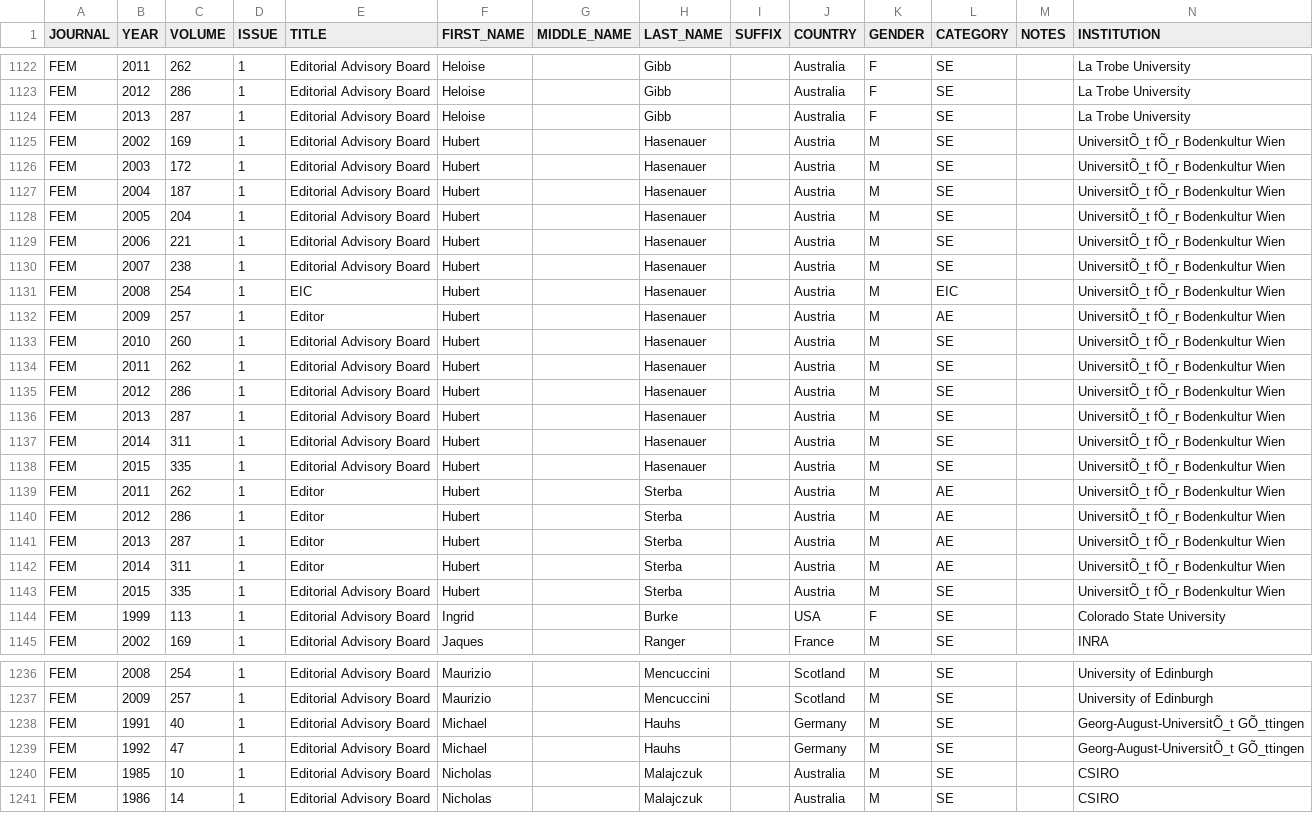
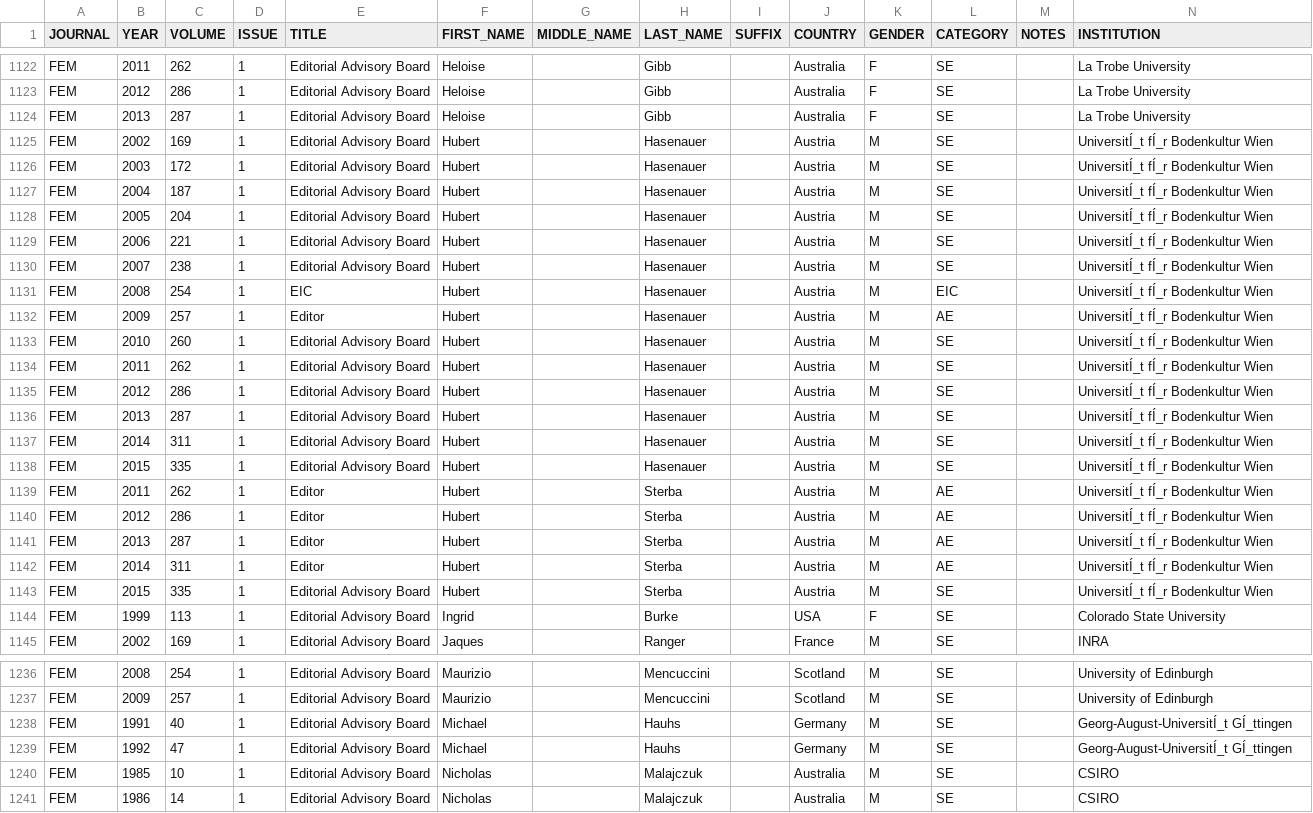
Before and after one commit to embruna/Editorial-Board-Geography, a CSV file: Data2015/FEM.csv, drawn as a sheet; only a part is shown, gaps mark what is left out; the diff covers the shown part only.

```diff
--- a/Data2015/FEM.csv
+++ b/Data2015/FEM.csv
@@ -1124,21 +1124,21 @@ FEM,2012,286,1,Editorial Advisory Board,Heloise,,Gibb,,Australia,F,SE,,La Trobe
 FEM,2013,287,1,Editorial Advisory Board,Heloise,,Gibb,,Australia,F,SE,,La Trobe University
-FEM,2002,169,1,Editorial Advisory Board,Hubert,,Hasenauer,,Austria,M,SE,,UniversitÕ_t fÕ_r Bodenkultur Wien
-FEM,2003,172,1,Editorial Advisory Board,Hubert,,Hasenauer,,Austria,M,SE,,UniversitÕ_t fÕ_r Bodenkultur Wien
-FEM,2004,187,1,Editorial Advisory Board,Hubert,,Hasenauer,,Austria,M,SE,,UniversitÕ_t fÕ_r Bodenkultur Wien
-FEM,2005,204,1,Editorial Advisory Board,Hubert,,Hasenauer,,Austria,M,SE,,UniversitÕ_t fÕ_r Bodenkultur Wien
-FEM,2006,221,1,Editorial Advisory Board,Hubert,,Hasenauer,,Austria,M,SE,,UniversitÕ_t fÕ_r Bodenkultur Wien
-FEM,2007,238,1,Editorial Advisory Board,Hubert,,Hasenauer,,Austria,M,SE,,UniversitÕ_t fÕ_r Bodenkultur Wien
-FEM,2008,254,1,EIC,Hubert,,Hasenauer,,Austria,M,EIC,,UniversitÕ_t fÕ_r Bodenkultur Wien
-FEM,2009,257,1,Editor,Hubert,,Hasenauer,,Austria,M,AE,,UniversitÕ_t fÕ_r Bodenkultur Wien
-FEM,2010,260,1,Editorial Advisory Board,Hubert,,Hasenauer,,Austria,M,SE,,UniversitÕ_t fÕ_r Bodenkultur Wien
-FEM,2011,262,1,Editorial Advisory Board,Hubert,,Hasenauer,,Austria,M,SE,,UniversitÕ_t fÕ_r Bodenkultur Wien
-FEM,2012,286,1,Editorial Advisory Board,Hubert,,Hasenauer,,Austria,M,SE,,UniversitÕ_t fÕ_r Bodenkultur Wien
-FEM,2013,287,1,Editorial Advisory Board,Hubert,,Hasenauer,,Austria,M,SE,,UniversitÕ_t fÕ_r Bodenkultur Wien
-FEM,2014,311,1,Editorial Advisory Board,Hubert,,Hasenauer,,Austria,M,SE,,UniversitÕ_t fÕ_r Bodenkultur Wien
-FEM,2015,335,1,Editorial Advisory Board,Hubert,,Hasenauer,,Austria,M,SE,,UniversitÕ_t fÕ_r Bodenkultur Wien
-FEM,2011,262,1,Editor,Hubert,,Sterba,,Austria,M,AE,,UniversitÕ_t fÕ_r Bodenkultur Wien
-FEM,2012,286,1,Editor,Hubert,,Sterba,,Austria,M,AE,,UniversitÕ_t fÕ_r Bodenkultur Wien
-FEM,2013,287,1,Editor,Hubert,,Sterba,,Austria,M,AE,,UniversitÕ_t fÕ_r Bodenkultur Wien
-FEM,2014,311,1,Editor,Hubert,,Sterba,,Austria,M,AE,,UniversitÕ_t fÕ_r Bodenkultur Wien
-FEM,2015,335,1,Editorial Advisory Board,Hubert,,Sterba,,Austria,M,SE,,UniversitÕ_t fÕ_r Bodenkultur Wien
+FEM,2002,169,1,Editorial Advisory Board,Hubert,,Hasenauer,,Austria,M,SE,,UniversitÍ_t fÍ_r Bodenkultur Wien
+FEM,2003,172,1,Editorial Advisory Board,Hubert,,Hasenauer,,Austria,M,SE,,UniversitÍ_t fÍ_r Bodenkultur Wien
+FEM,2004,187,1,Editorial Advisory Board,Hubert,,Hasenauer,,Austria,M,SE,,UniversitÍ_t fÍ_r Bodenkultur Wien
+FEM,2005,204,1,Editorial Advisory Board,Hubert,,Hasenauer,,Austria,M,SE,,UniversitÍ_t fÍ_r Bodenkultur Wien
+FEM,2006,221,1,Editorial Advisory Board,Hubert,,Hasenauer,,Austria,M,SE,,UniversitÍ_t fÍ_r Bodenkultur Wien
+FEM,2007,238,1,Editorial Advisory Board,Hubert,,Hasenauer,,Austria,M,SE,,UniversitÍ_t fÍ_r Bodenkultur Wien
+FEM,2008,254,1,EIC,Hubert,,Hasenauer,,Austria,M,EIC,,UniversitÍ_t fÍ_r Bodenkultur Wien
+FEM,2009,257,1,Editor,Hubert,,Hasenauer,,Austria,M,AE,,UniversitÍ_t fÍ_r Bodenkultur Wien
+FEM,2010,260,1,Editorial Advisory Board,Hubert,,Hasenauer,,Austria,M,SE,,UniversitÍ_t fÍ_r Bodenkultur Wien
+FEM,2011,262,1,Editorial Advisory Board,Hubert,,Hasenauer,,Austria,M,SE,,UniversitÍ_t fÍ_r Bodenkultur Wien
+FEM,2012,286,1,Editorial Advisory Board,Hubert,,Hasenauer,,Austria,M,SE,,UniversitÍ_t fÍ_r Bodenkultur Wien
+FEM,2013,287,1,Editorial Advisory Board,Hubert,,Hasenauer,,Austria,M,SE,,UniversitÍ_t fÍ_r Bodenkultur Wien
+FEM,2014,311,1,Editorial Advisory Board,Hubert,,Hasenauer,,Austria,M,SE,,UniversitÍ_t fÍ_r Bodenkultur Wien
+FEM,2015,335,1,Editorial Advisory Board,Hubert,,Hasenauer,,Austria,M,SE,,UniversitÍ_t fÍ_r Bodenkultur Wien
+FEM,2011,262,1,Editor,Hubert,,Sterba,,Austria,M,AE,,UniversitÍ_t fÍ_r Bodenkultur Wien
+FEM,2012,286,1,Editor,Hubert,,Sterba,,Austria,M,AE,,UniversitÍ_t fÍ_r Bodenkultur Wien
+FEM,2013,287,1,Editor,Hubert,,Sterba,,Austria,M,AE,,UniversitÍ_t fÍ_r Bodenkultur Wien
+FEM,2014,311,1,Editor,Hubert,,Sterba,,Austria,M,AE,,UniversitÍ_t fÍ_r Bodenkultur Wien
+FEM,2015,335,1,Editorial Advisory Board,Hubert,,Sterba,,Austria,M,SE,,UniversitÍ_t fÍ_r Bodenkultur Wien
 FEM,1999,113,1,Editorial Advisory Board,Ingrid,,Burke,,USA,F,SE,,Colorado State University
@@ -1237,4 +1237,4 @@ FEM,2008,254,1,Editorial Advisory Board,Maurizio,,Mencuccini,,Scotland,M,SE,,Uni
 FEM,2009,257,1,Editorial Advisory Board,Maurizio,,Mencuccini,,Scotland,M,SE,,University of Edinburgh
-FEM,1991,40,1,Editorial Advisory Board,Michael,,Hauhs,,Germany,M,SE,,Georg-August-UniversitÕ_t GÕ_ttingen
-FEM,1992,47,1,Editorial Advisory Board,Michael,,Hauhs,,Germany,M,SE,,Georg-August-UniversitÕ_t GÕ_ttingen
+FEM,1991,40,1,Editorial Advisory Board,Michael,,Hauhs,,Germany,M,SE,,Georg-August-UniversitÍ_t GÍ_ttingen
+FEM,1992,47,1,Editorial Advisory Board,Michael,,Hauhs,,Germany,M,SE,,Georg-August-UniversitÍ_t GÍ_ttingen
 FEM,1985,10,1,Editorial Advisory Board,Nicholas,,Malajczuk,,Australia,M,SE,,CSIRO
```
Also changed, not shown: 28 edited cells elsewhere in this file, Data2015/AMNAT.csv, Data2015/EVOL.csv, 6 other files.
